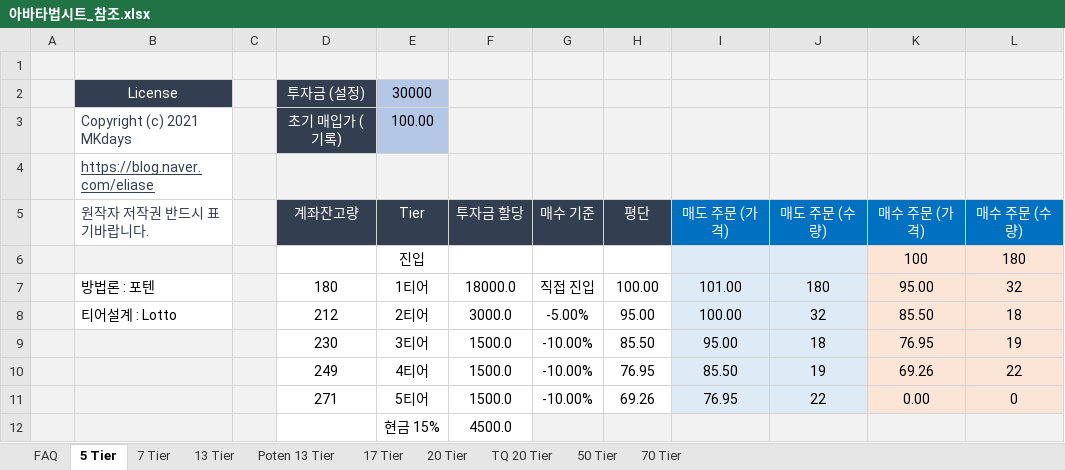
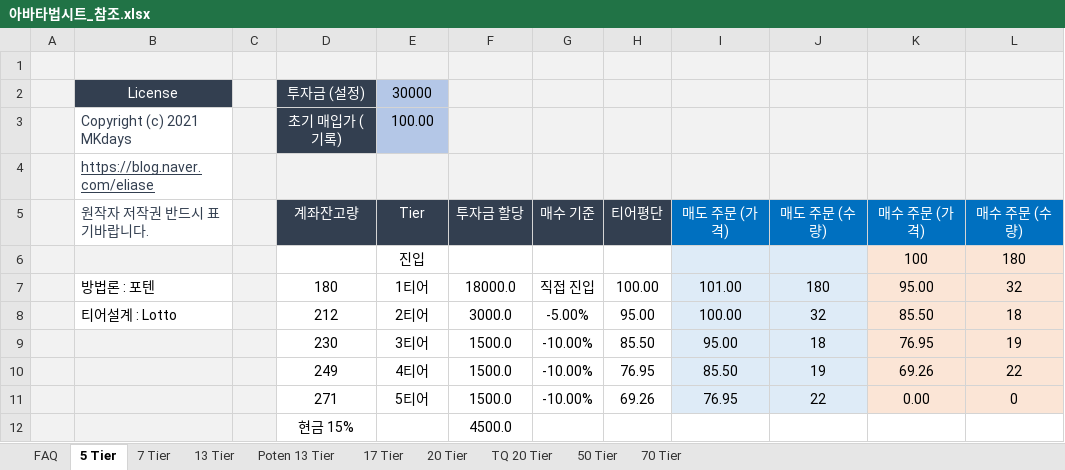
Before and after one commit to MKdays/Idea, an Excel workbook: Lotto/아바타법시트_참조.xlsx, sheet 5 Tier, drawn as a sheet; values as stored, in another font and other column widths than the file's, no borders; removed rows and columns are numbered as before the commit, all else as after; the diff names each change by its address in the sheet, - before the commit and + after, or states it on an @@ line.

```diff
--- a/Lotto/아바타법시트_참조.xlsx (sheet 5 Tier)
+++ b/Lotto/아바타법시트_참조.xlsx (sheet 5 Tier)
-H5: 평단
+H5: 티어평단
-row 12:  |  |  |  | 현금 15% | 4500.0
+row 12:  |  |  | 현금 15% |  | 4500.0
```
Also changed, not shown: sheet 7 Tier, sheet Poten 13 Tier, sheet 13 Tier, sheet 17 Tier, sheet TQ 20 Tier, sheet 20 Tier, 2 more sheets, 1 other file.
